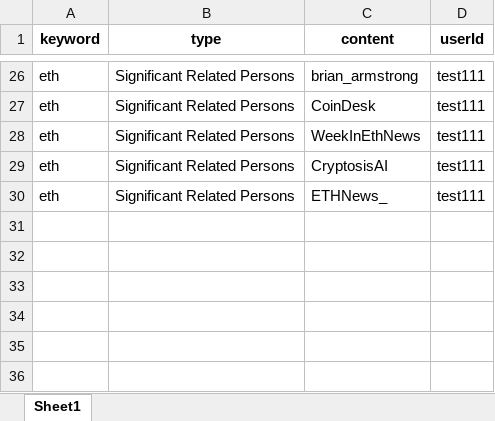
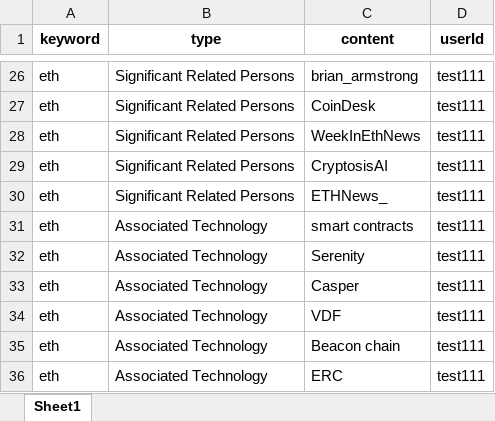
Before and after one commit to Kashru/-SplA-TweetSA, an Excel workbook: v 2.0/tweetsa_user_data.xlsx, sheet Sheet1, drawn as a sheet; only a part is shown, gaps mark what is left out; values as stored, in another font and other column widths than the file's, no borders; the diff names each change by its address in the sheet, - before the commit and + after, or states it on an @@ line.

```diff
--- a/v 2.0/tweetsa_user_data.xlsx (sheet Sheet1)
+++ b/v 2.0/tweetsa_user_data.xlsx (sheet Sheet1)
+row 31: eth | Associated Technology | smart contracts | test111
+row 32: eth | Associated Technology | Serenity | test111
+row 33: eth | Associated Technology | Casper | test111
+row 34: eth | Associated Technology | VDF | test111
+row 35: eth | Associated Technology | Beacon chain | test111
+row 36: eth | Associated Technology | ERC | test111
```
Also changed, not shown: 2 other files.
